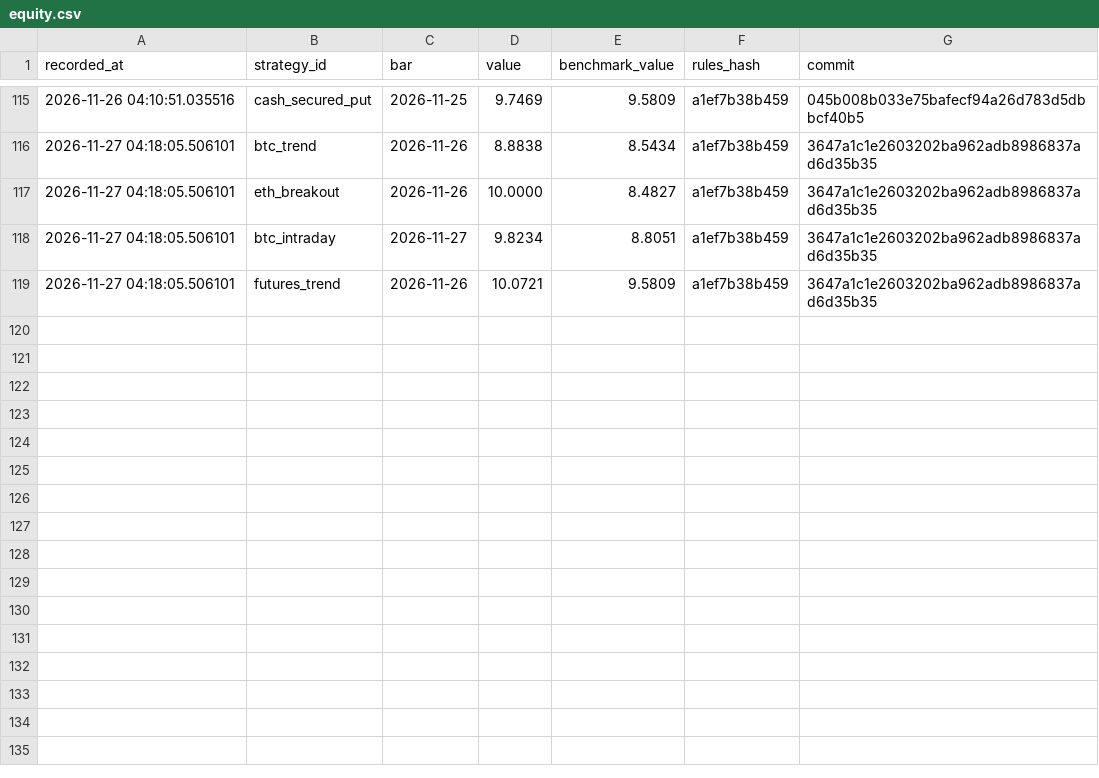
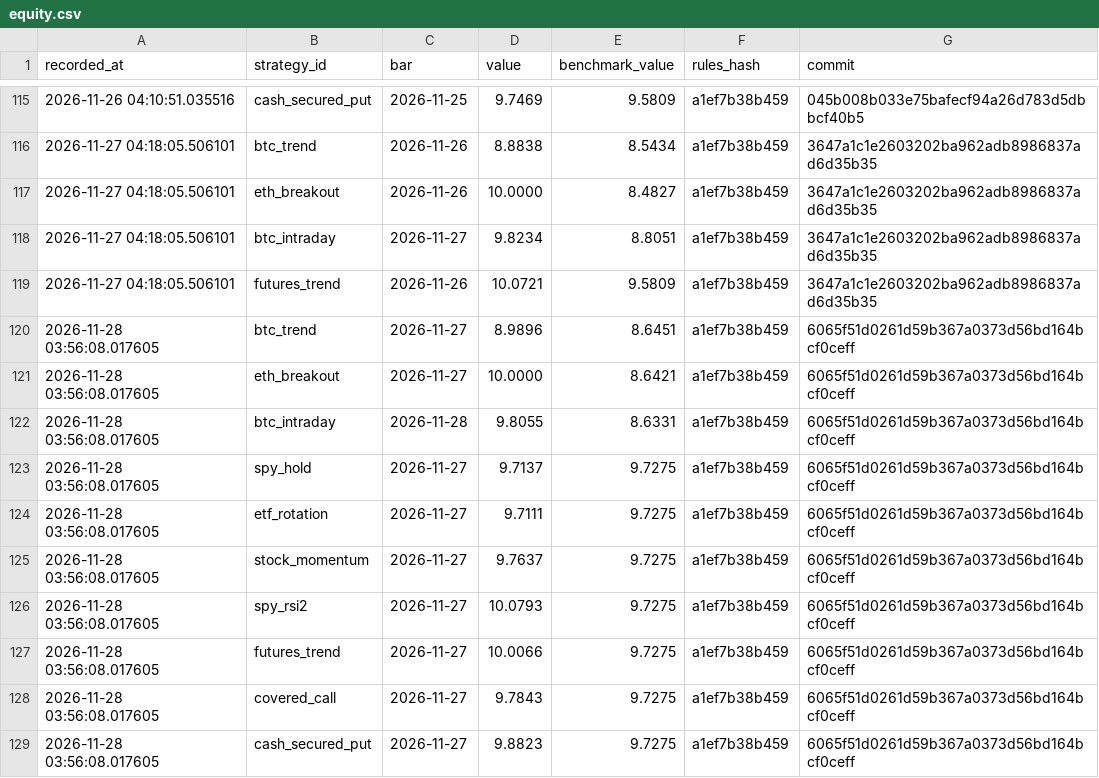
Before and after one commit to abhinav279garg/paper-trading-lab, a CSV file: results/live/equity.csv, drawn as a sheet; only a part is shown, gaps mark what is left out; the diff names each change by its address in the sheet, - before the commit and + after, or states it on an @@ line.

```diff
--- a/results/live/equity.csv
+++ b/results/live/equity.csv
+row 120: 2026-11-28 03:56:08.017605 | btc_trend | 2026-11-27 | 8.9896 | 8.6451 | a1ef7b38b459 | 6065f51d0261d59b367a0373d56bd164bcf0ceff
+row 121: 2026-11-28 03:56:08.017605 | eth_breakout | 2026-11-27 | 10.0000 | 8.6421 | a1ef7b38b459 | 6065f51d0261d59b367a0373d56bd164bcf0ceff
+row 122: 2026-11-28 03:56:08.017605 | btc_intraday | 2026-11-28 | 9.8055 | 8.6331 | a1ef7b38b459 | 6065f51d0261d59b367a0373d56bd164bcf0ceff
+row 123: 2026-11-28 03:56:08.017605 | spy_hold | 2026-11-27 | 9.7137 | 9.7275 | a1ef7b38b459 | 6065f51d0261d59b367a0373d56bd164bcf0ceff
+row 124: 2026-11-28 03:56:08.017605 | etf_rotation | 2026-11-27 | 9.7111 | 9.7275 | a1ef7b38b459 | 6065f51d0261d59b367a0373d56bd164bcf0ceff
+row 125: 2026-11-28 03:56:08.017605 | stock_momentum | 2026-11-27 | 9.7637 | 9.7275 | a1ef7b38b459 | 6065f51d0261d59b367a0373d56bd164bcf0ceff
+row 126: 2026-11-28 03:56:08.017605 | spy_rsi2 | 2026-11-27 | 10.0793 | 9.7275 | a1ef7b38b459 | 6065f51d0261d59b367a0373d56bd164bcf0ceff
+row 127: 2026-11-28 03:56:08.017605 | futures_trend | 2026-11-27 | 10.0066 | 9.7275 | a1ef7b38b459 | 6065f51d0261d59b367a0373d56bd164bcf0ceff
+row 128: 2026-11-28 03:56:08.017605 | covered_call | 2026-11-27 | 9.7843 | 9.7275 | a1ef7b38b459 | 6065f51d0261d59b367a0373d56bd164bcf0ceff
+row 129: 2026-11-28 03:56:08.017605 | cash_secured_put | 2026-11-27 | 9.8823 | 9.7275 | a1ef7b38b459 | 6065f51d0261d59b367a0373d56bd164bcf0ceff
```
Also changed, not shown: data/btc_hourly.csv, data/daily.csv, 6 other files.
